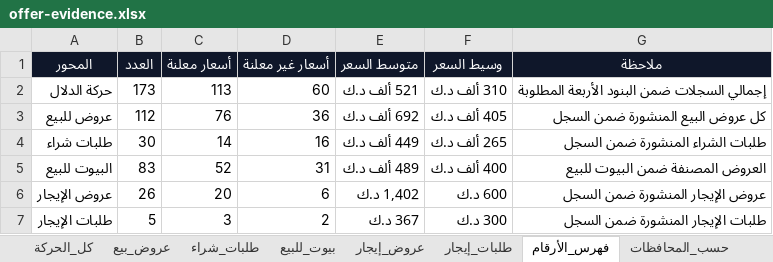
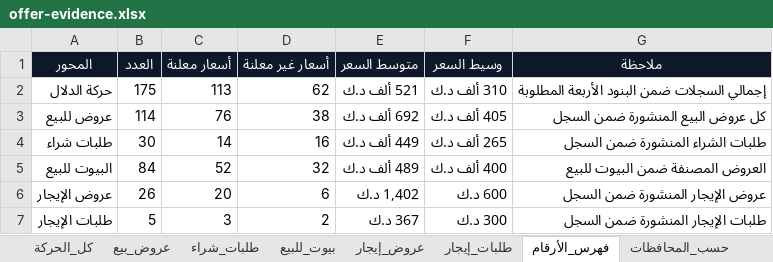
Before and after one commit to ahmedkamalsa/alforaijboard, an Excel workbook: site/downloads/offer-evidence.xlsx, sheet فهرس_الأرقام, drawn as a sheet; values as stored, in another font and other column widths than the file's, no borders; table styles not drawn; the diff names each change by its address in the sheet, - before the commit and + after, or states it on an @@ line.

```diff
--- a/site/downloads/offer-evidence.xlsx (sheet فهرس_الأرقام)
+++ b/site/downloads/offer-evidence.xlsx (sheet فهرس_الأرقام)
-B2 (العدد): 173
+B2 (العدد): 175
-D2 (أسعار غير معلنة): 60
+D2 (أسعار غير معلنة): 62
-B3 (العدد): 112
+B3 (العدد): 114
-D3 (أسعار غير معلنة): 36
+D3 (أسعار غير معلنة): 38
-B5 (العدد): 83
+B5 (العدد): 84
-D5 (أسعار غير معلنة): 31
+D5 (أسعار غير معلنة): 32
```
Also changed, not shown: sheet عروض_بيع, sheet كل_الحركة, sheet بيوت_للبيع, sheet حسب_المحافظات, 4 other files.
